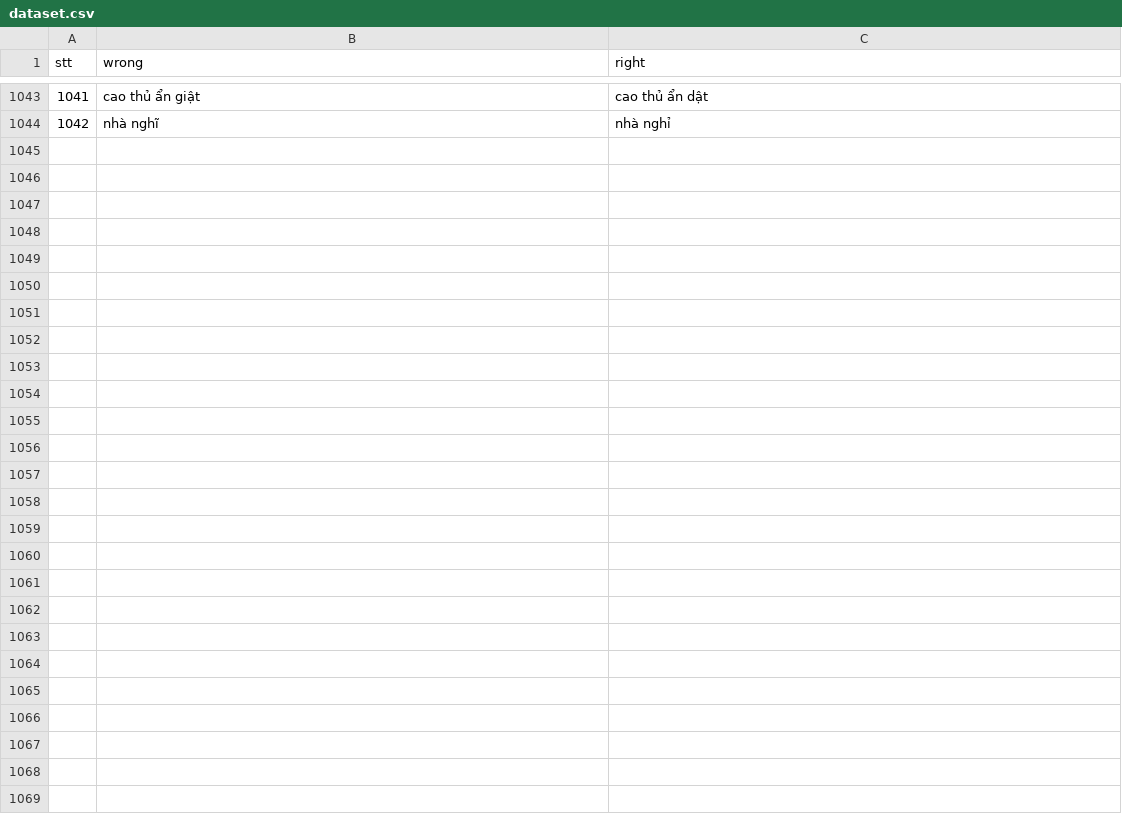
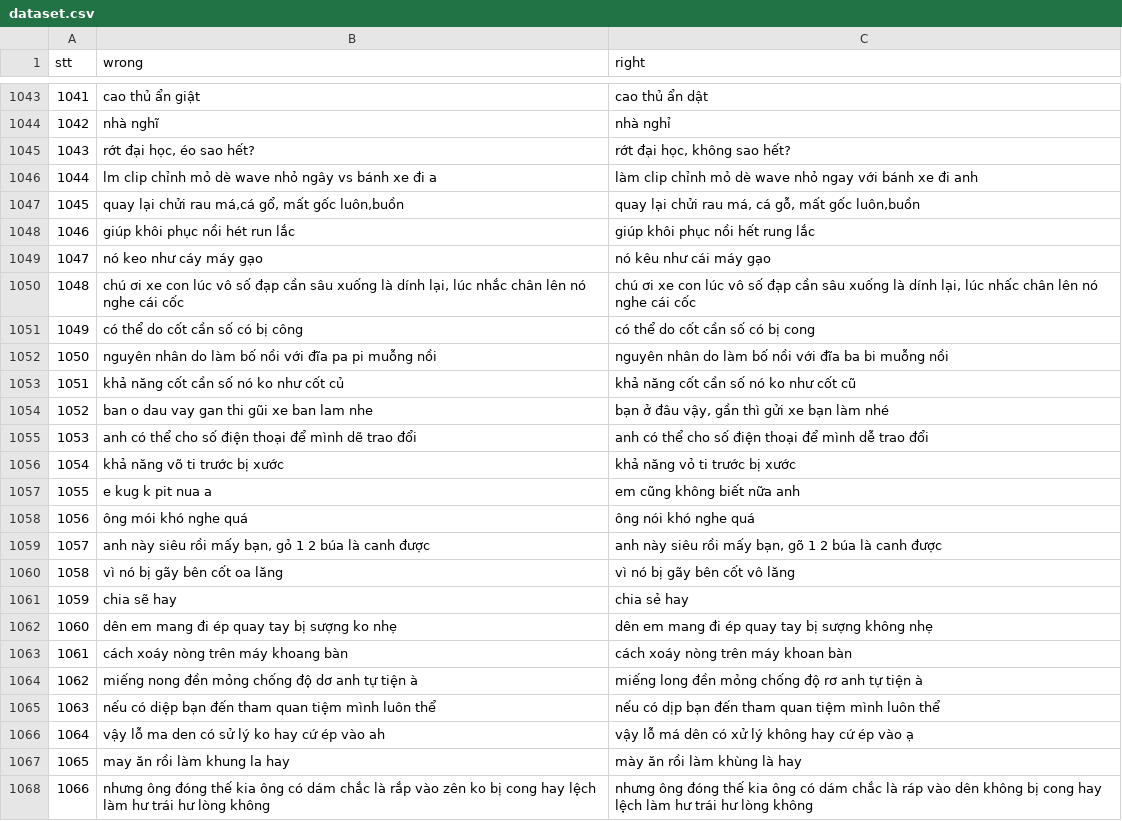
Before and after one commit to WhySchools/VMDS-vietnamese-misspell-dataset-from-Social-media, a CSV file: Dataset/dataset.csv, drawn as a sheet; only a part is shown, gaps mark what is left out.

Commit message:
Update 1060 cases

```diff
--- a/Dataset/dataset.csv
+++ b/Dataset/dataset.csv
@@ -1044 +1044,25 @@ stt,wrong,right
 1042,nhà nghĩ,nhà nghỉ
+1043,"rớt đại học, éo sao hết?","rớt đại học, không sao hết?"
+1044,lm clip chỉnh mỏ dè wave nhỏ ngây vs bánh xe đi a,làm clip chỉnh mỏ dè wave nhỏ ngay với bánh xe đi anh
+1045,"quay lại chửi rau má,cá gổ, mất gốc luôn,buồn","quay lại chửi rau má, cá gỗ, mất gốc luôn,buồn"
+1046,giúp khôi phục nồi hét run lắc,giúp khôi phục nồi hết rung lắc
+1047,nó keo như cáy máy gạo,nó kêu như cái máy gạo
+1048,"chú ơi xe con lúc vô số đạp cần sâu xuống là dính lại, lúc nhắc chân lên nó nghe cái cốc","chú ơi xe con lúc vô số đạp cần sâu xuống là dính lại, lúc nhấc chân lên nó nghe cái cốc"
+1049,có thể do cốt cần số có bị công,có thể do cốt cần số có bị cong
+1050,nguyên nhân do làm bố nồi với đĩa pa pi muỗng nồi,nguyên nhân do làm bố nồi với đĩa ba bi muỗng nồi
+1051,khả năng cốt cần số nó ko như cốt củ,khả năng cốt cần số nó ko như cốt cũ
+1052,ban o dau vay gan thi gũi xe ban lam nhe ,"bạn ở đâu vậy, gần thì gửi xe bạn làm nhé "
+1053,anh có thể cho số điện thoại để mình dẽ trao đổi,anh có thể cho số điện thoại để mình dễ trao đổi
+1054,khả năng võ ti trước bị xước,khả năng vỏ ti trước bị xước
+1055,e kug k pit nua a,em cũng không biết nữa anh
+1056,ông mói khó nghe quá,ông nói khó nghe quá
+1057,"anh này siêu rồi mấy bạn, gỏ 1 2 búa là canh được","anh này siêu rồi mấy bạn, gõ 1 2 búa là canh được"
+1058,vì nó bị gãy bên cốt oa lăng,vì nó bị gãy bên cốt vô lăng
+1059,chia sẽ hay,chia sẻ hay
+1060,dên em mang đi ép quay tay bị sượng ko nhẹ,dên em mang đi ép quay tay bị sượng không nhẹ
+1061,cách xoáy nòng trên máy khoang bàn,cách xoáy nòng trên máy khoan bàn
+1062,miếng nong đền mỏng chống độ dơ anh tự tiện à,miếng long đền mỏng chống độ rơ anh tự tiện à
+1063,nếu có diệp bạn đến tham quan tiệm mình luôn thể,nếu có dịp bạn đến tham quan tiệm mình luôn thể
+1064,vậy lỗ ma den có sử lý ko hay cứ ép vào ah,vậy lỗ má dên có xử lý không hay cứ ép vào ạ
+1065,may ăn rồi làm khung la hay ,mày ăn rồi làm khùng là hay
+1066,nhưng ông đóng thế kia ông có dám chắc là rắp vào zên ko bị cong hay lệch làm hư trái hư lòng không,nhưng ông đóng thế kia ông có dám chắc là ráp vào dên không bị cong hay lệch làm hư trái hư lòng không
```
